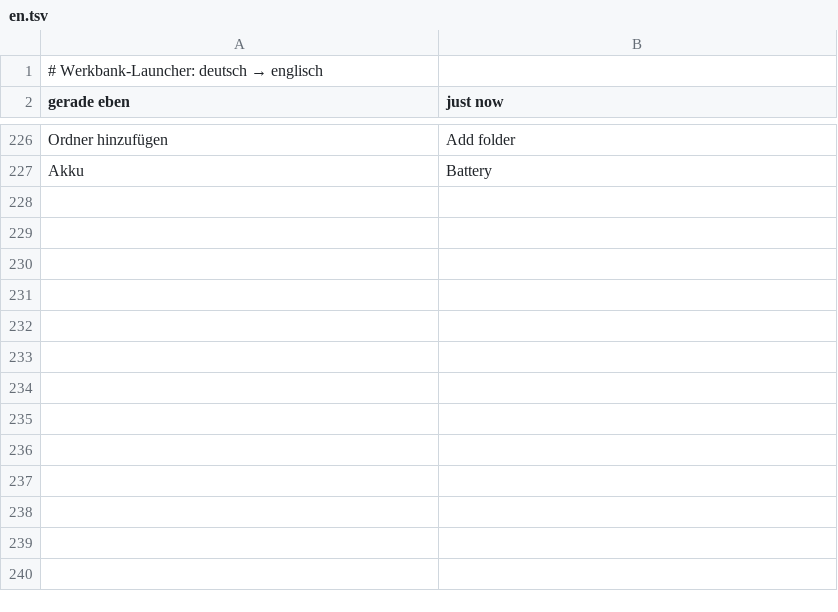
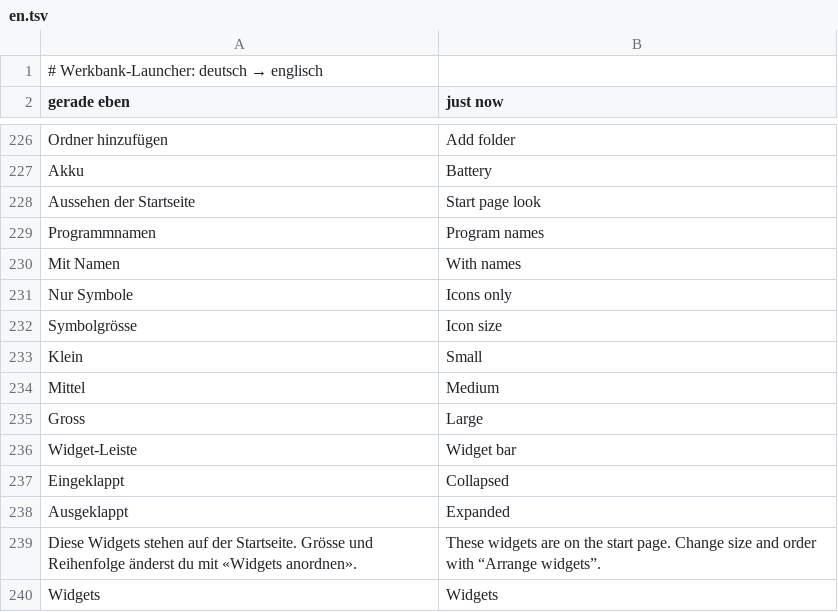
Before and after one commit to 0ldini/werkbank, a TSV file: launcher/src/en.tsv, drawn as a sheet; only a part is shown, gaps mark what is left out.

```diff
--- a/launcher/src/en.tsv
+++ b/launcher/src/en.tsv
@@ -227 +227,14 @@ Ordner hinzufügen	Add folder
 Akku	Battery
+Aussehen der Startseite	Start page look
+Programmnamen	Program names
+Mit Namen	With names
+Nur Symbole	Icons only
+Symbolgrösse	Icon size
+Klein	Small
+Mittel	Medium
+Gross	Large
+Widget-Leiste	Widget bar
+Eingeklappt	Collapsed
+Ausgeklappt	Expanded
+Diese Widgets stehen auf der Startseite. Grösse und Reihenfolge änderst du mit «Widgets anordnen».	These widgets are on the start page. Change size and order with “Arrange widgets”.
+Widgets	Widgets
```
Also changed, not shown: 4 other files.
